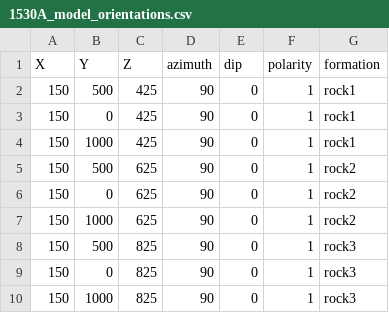
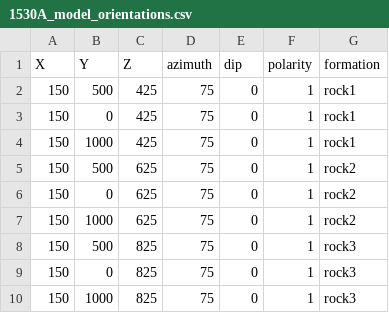
Before and after one commit to FisPrObXu/Brothers_Volc_NJUCYF, a CSV file: data_file/1530A/1530A_model_orientations.csv, drawn as a sheet.

Commit message:
Add files via upload

```diff
--- a/data_file/1530A/1530A_model_orientations.csv
+++ b/data_file/1530A/1530A_model_orientations.csv
@@ -1,10 +1,10 @@
 X,Y,Z,azimuth,dip,polarity,formation
-150,500,425,90,0,1,rock1
-150,0,425,90,0,1,rock1
-150,1000,425,90,0,1,rock1
-150,500,625,90,0,1,rock2
-150,0,625,90,0,1,rock2
-150,1000,625,90,0,1,rock2
-150,500,825,90,0,1,rock3
-150,0,825,90,0,1,rock3
-150,1000,825,90,0,1,rock3
+150,500,425,75,0,1,rock1
+150,0,425,75,0,1,rock1
+150,1000,425,75,0,1,rock1
+150,500,625,75,0,1,rock2
+150,0,625,75,0,1,rock2
+150,1000,625,75,0,1,rock2
+150,500,825,75,0,1,rock3
+150,0,825,75,0,1,rock3
+150,1000,825,75,0,1,rock3
```
